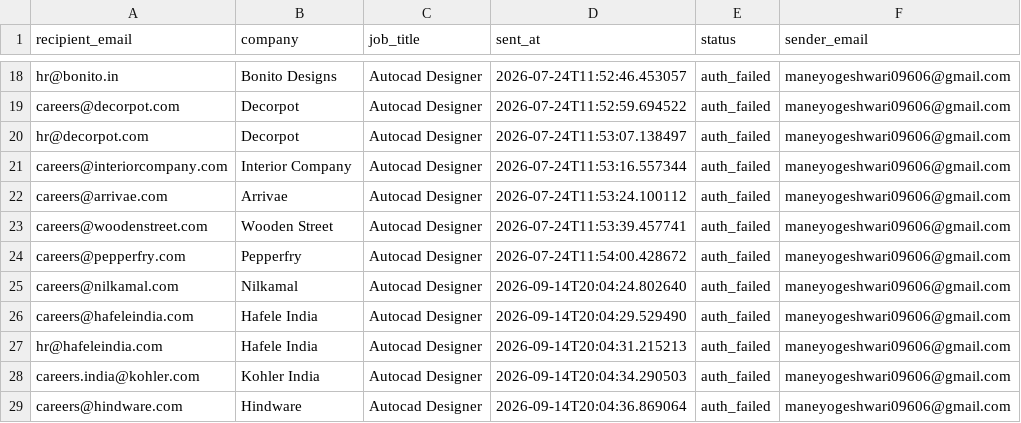
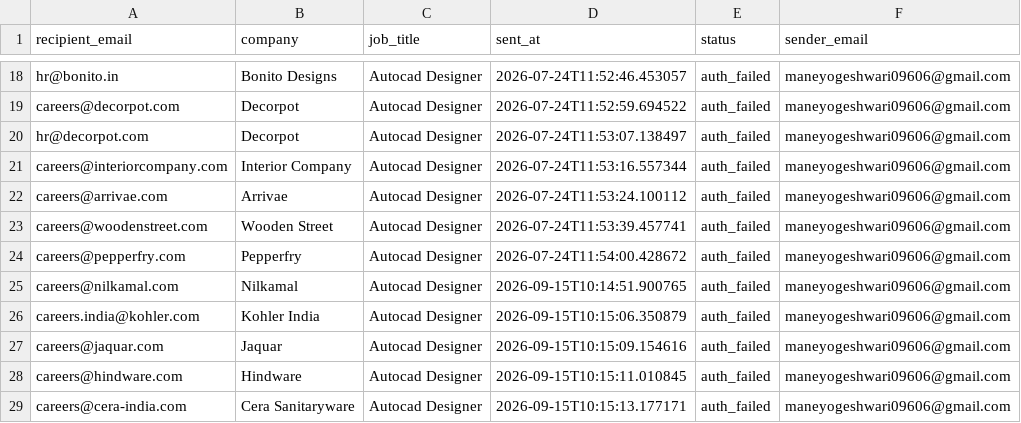
Before and after one commit to githubajaydhage/autoapply-resume-automation, a CSV file: data/sent_emails_log.csv, drawn as a sheet; only a part is shown, gaps mark what is left out.

```diff
--- a/data/sent_emails_log.csv
+++ b/data/sent_emails_log.csv
@@ -24,6 +24,6 @@ careers@woodenstreet.com,Wooden Street,Autocad Designer,2026-07-24T11:53:39.4577
 careers@pepperfry.com,Pepperfry,Autocad Designer,2026-07-24T11:54:00.428672,auth_failed,maneyogeshwari09606@gmail.com
-careers@nilkamal.com,Nilkamal,Autocad Designer,2026-09-14T20:04:24.802640,auth_failed,maneyogeshwari09606@gmail.com
-careers@hafeleindia.com,Hafele India,Autocad Designer,2026-09-14T20:04:29.529490,auth_failed,maneyogeshwari09606@gmail.com
-hr@hafeleindia.com,Hafele India,Autocad Designer,2026-09-14T20:04:31.215213,auth_failed,maneyogeshwari09606@gmail.com
-careers.india@kohler.com,Kohler India,Autocad Designer,2026-09-14T20:04:34.290503,auth_failed,maneyogeshwari09606@gmail.com
-careers@hindware.com,Hindware,Autocad Designer,2026-09-14T20:04:36.869064,auth_failed,maneyogeshwari09606@gmail.com
+careers@nilkamal.com,Nilkamal,Autocad Designer,2026-09-15T10:14:51.900765,auth_failed,maneyogeshwari09606@gmail.com
+careers.india@kohler.com,Kohler India,Autocad Designer,2026-09-15T10:15:06.350879,auth_failed,maneyogeshwari09606@gmail.com
+careers@jaquar.com,Jaquar,Autocad Designer,2026-09-15T10:15:09.154616,auth_failed,maneyogeshwari09606@gmail.com
+careers@hindware.com,Hindware,Autocad Designer,2026-09-15T10:15:11.010845,auth_failed,maneyogeshwari09606@gmail.com
+careers@cera-india.com,Cera Sanitaryware,Autocad Designer,2026-09-15T10:15:13.177171,auth_failed,maneyogeshwari09606@gmail.com
```
